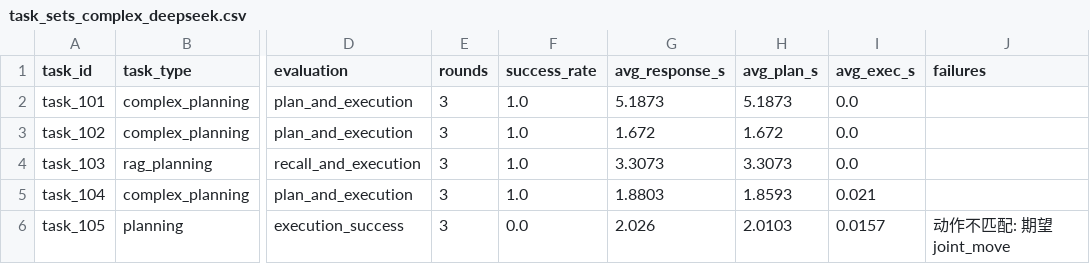
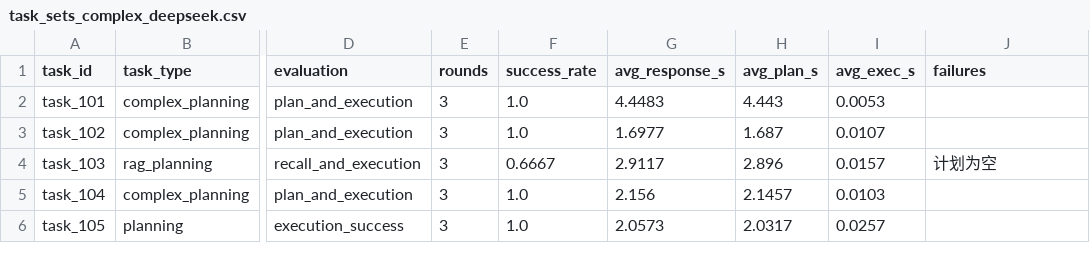
Before and after one commit to jxql-airobot/AI-Robot-Demo, a CSV file: experiments/results/task_sets_complex_deepseek.csv, drawn as a sheet; only a part is shown, gaps mark what is left out; the diff names each change by its address in the sheet, - before the commit and + after, or states it on an @@ line.

```diff
--- a/experiments/results/task_sets_complex_deepseek.csv
+++ b/experiments/results/task_sets_complex_deepseek.csv
-G2 (avg_response_s): 5.1873
+G2 (avg_response_s): 4.4483
-H2 (avg_plan_s): 5.1873
+H2 (avg_plan_s): 4.443
-I2 (avg_exec_s): 0.0
+I2 (avg_exec_s): 0.0053
-G3 (avg_response_s): 1.672
+G3 (avg_response_s): 1.6977
-H3 (avg_plan_s): 1.672
+H3 (avg_plan_s): 1.687
-I3 (avg_exec_s): 0.0
+I3 (avg_exec_s): 0.0107
-F4 (success_rate): 1.0
+F4 (success_rate): 0.6667
-G4 (avg_response_s): 3.3073
+G4 (avg_response_s): 2.9117
-H4 (avg_plan_s): 3.3073
+H4 (avg_plan_s): 2.896
-I4 (avg_exec_s): 0.0
+I4 (avg_exec_s): 0.0157
-J4 (failures): (empty)
+J4 (failures): 计划为空
-G5 (avg_response_s): 1.8803
+G5 (avg_response_s): 2.156
-H5 (avg_plan_s): 1.8593
+H5 (avg_plan_s): 2.1457
-I5 (avg_exec_s): 0.021
+I5 (avg_exec_s): 0.0103
-F6 (success_rate): 0.0
+F6 (success_rate): 1.0
-G6 (avg_response_s): 2.026
+G6 (avg_response_s): 2.0573
-H6 (avg_plan_s): 2.0103
+H6 (avg_plan_s): 2.0317
-I6 (avg_exec_s): 0.0157
+I6 (avg_exec_s): 0.0257
-J6 (failures): 动作不匹配: 期望 joint_move
+J6 (failures): (empty)
```
Also changed, not shown: experiments/results/task_sets_basic_deepseek.csv, 4 other files.
